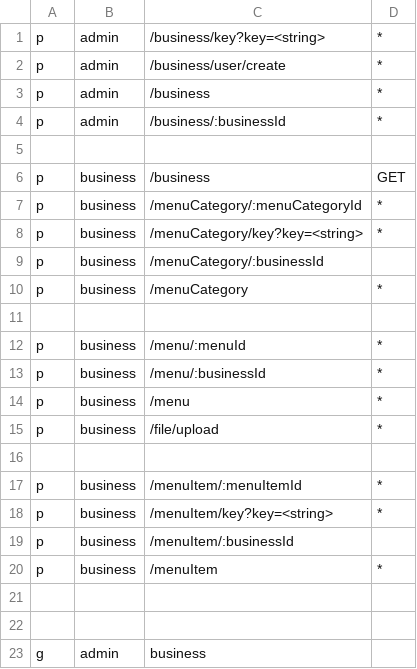
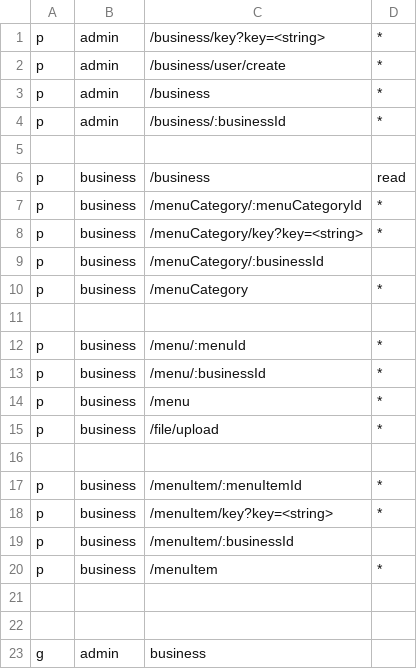
Before and after one commit to Cixon610/OrderGenius.API, a CSV file: casbin/policy.csv, drawn as a sheet.

Commit message:
fix(casbin): /business GET method can be fetch by business role with read method

```diff
--- a/casbin/policy.csv
+++ b/casbin/policy.csv
@@ -5,3 +5,3 @@ p, admin, /business/:businessId, *
 
-p, business, /business, GET
+p, business, /business, read
 p, business, /menuCategory/:menuCategoryId, *
```
